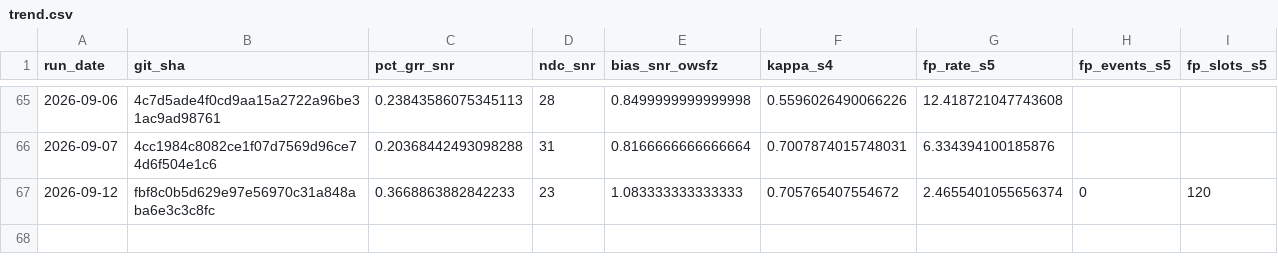
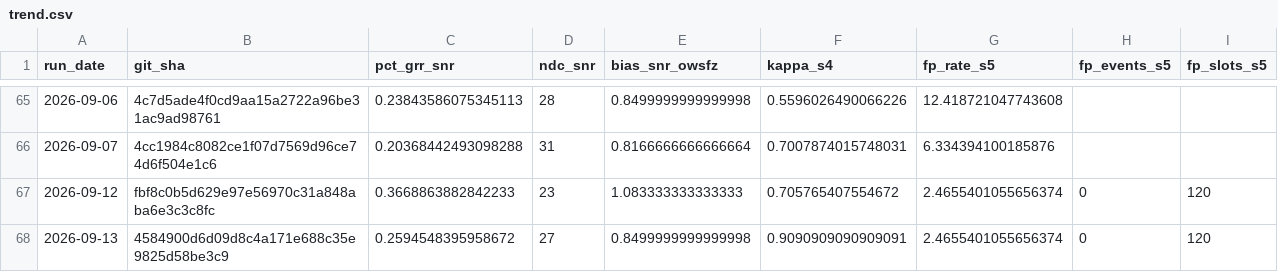
Before and after one commit to frank001/OpenWSFZ, a CSV file: qa/rr-study/trend.csv, drawn as a sheet; only a part is shown, gaps mark what is left out; the diff names each change by its address in the sheet, - before the commit and + after, or states it on an @@ line.

```diff
--- a/qa/rr-study/trend.csv
+++ b/qa/rr-study/trend.csv
+row 68: 2026-09-13 | 4584900d6d09d8c4a171e688c35e9825d58be3c9 | 0.2594548395958672 | 27 | 0.8499999999999998 | 0.9090909090909091 | 2.4655401055656374 | 0 | 120
```
Also changed, not shown: 13 other files.
